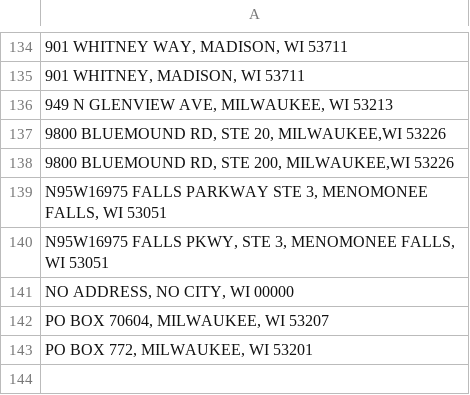
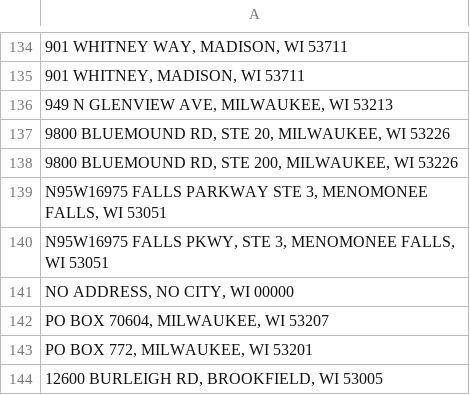
Before and after one commit to jdjohn215/mke-owner-networks, a CSV file: data/mprop/useless-addresses.csv, drawn as a sheet; only a part is shown, gaps mark what is left out; the diff names each change by its address in the sheet, - before the commit and + after, or states it on an @@ line.

Commit message:
add addresses

```diff
--- a/data/mprop/useless-addresses.csv
+++ b/data/mprop/useless-addresses.csv
-A137: …STE 20, MILWAUKEE,WI 53226
+A137: …STE 20, MILWAUKEE, WI 53226
-A138: …STE 200, MILWAUKEE,WI 53226
+A138: …STE 200, MILWAUKEE, WI 53226
+row 144: 12600 BURLEIGH RD, BROOKFIELD, WI 53005
```
